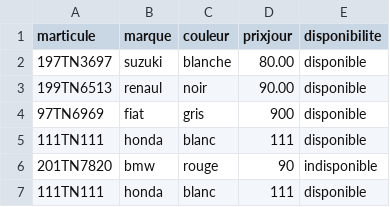
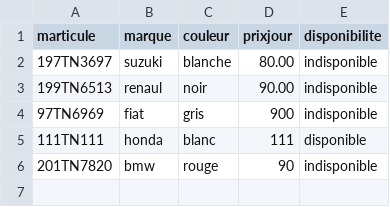
Before and after one commit to waliidm/Java, a CSV file: Gui2/voiture.csv, drawn as a sheet.

```diff
--- a/Gui2/voiture.csv
+++ b/Gui2/voiture.csv
@@ -1,7 +1,6 @@
 marticule,marque,couleur,prixjour,disponibilite
-197TN3697,suzuki,blanche,80.00,disponible
-199TN6513,renaul,noir,90.00,disponible
-97TN6969,fiat,gris,900,disponible
+197TN3697,suzuki,blanche,80.00,indisponible
+199TN6513,renaul,noir,90.00,indisponible
+97TN6969,fiat,gris,900,indisponible
 111TN111,honda,blanc,111,disponible
 201TN7820,bmw,rouge,90,indisponible
-111TN111,honda,blanc,111,disponible
```
Also changed, not shown: 9 other files.
